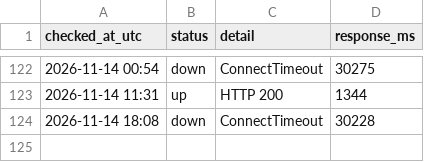
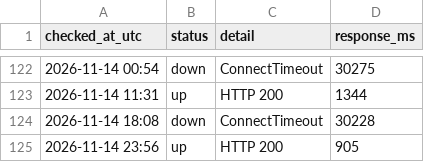
Before and after one commit to chl-kiev-ua/key-wayback, a CSV file: archive-log/availability.csv, drawn as a sheet; only a part is shown, gaps mark what is left out.

```diff
--- a/archive-log/availability.csv
+++ b/archive-log/availability.csv
@@ -124 +124,2 @@ checked_at_utc,status,detail,response_ms
 2026-11-14 18:08,down,ConnectTimeout,30228
+2026-11-14 23:56,up,HTTP 200,905
```
Also changed, not shown: 1 other file.
